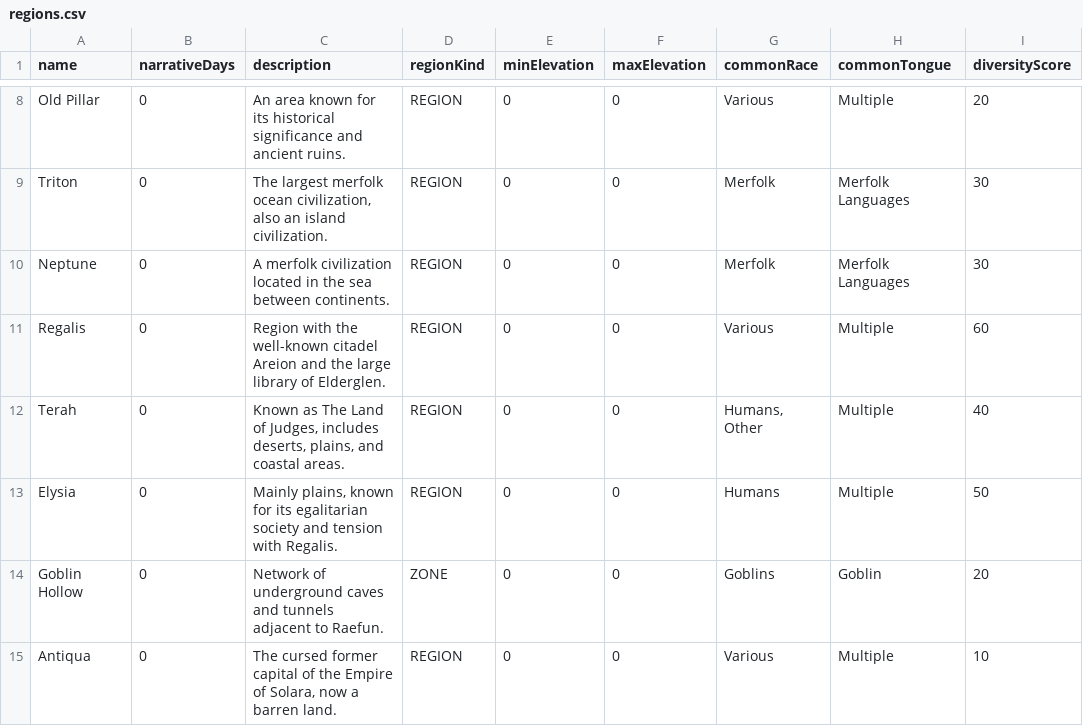
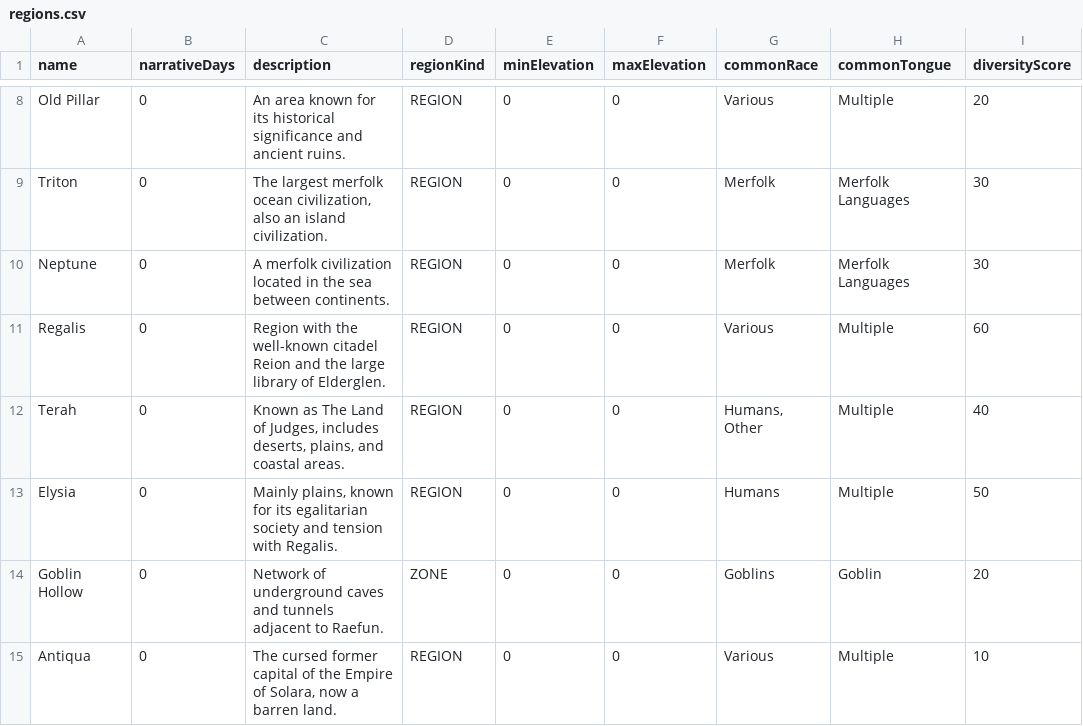
Before and after one commit to Vandivier/arias-tale-rpg, a CSV file: public/gpt-data/regions.csv, drawn as a sheet; only a part is shown, gaps mark what is left out; the diff names each change by its address in the sheet, - before the commit and + after, or states it on an @@ line.

```diff
--- a/public/gpt-data/regions.csv
+++ b/public/gpt-data/regions.csv
-C11 (description): …well-known citadel Areion and the…
+C11 (description): …well-known citadel Reion and the…
```
Also changed, not shown: 3 other files.
